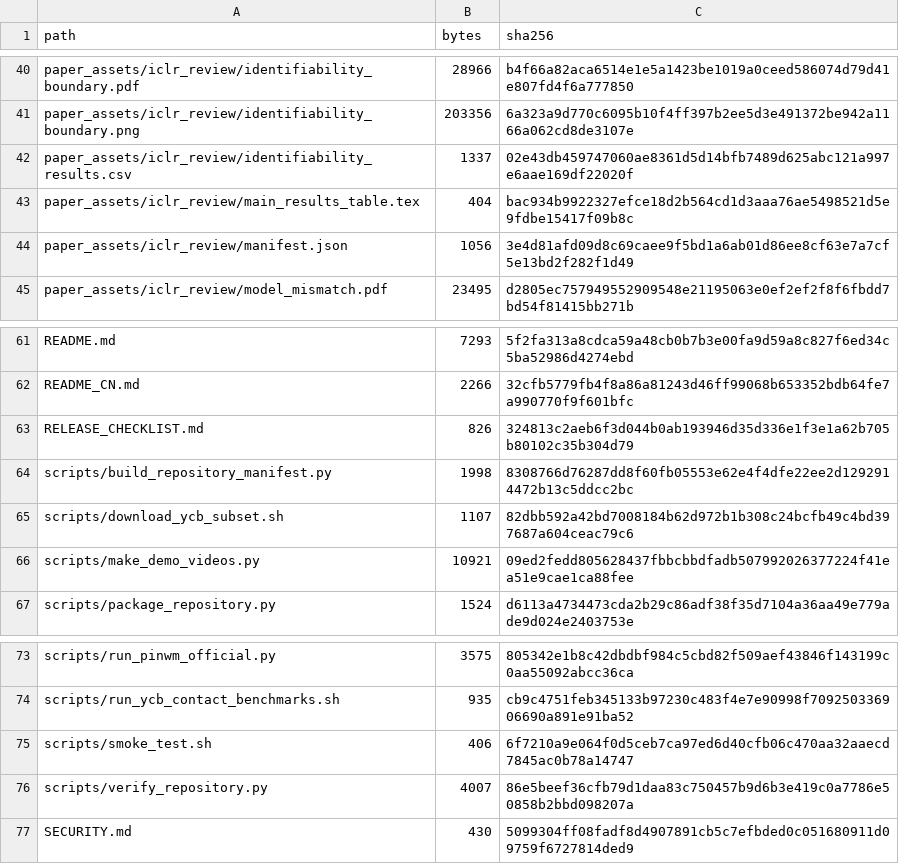
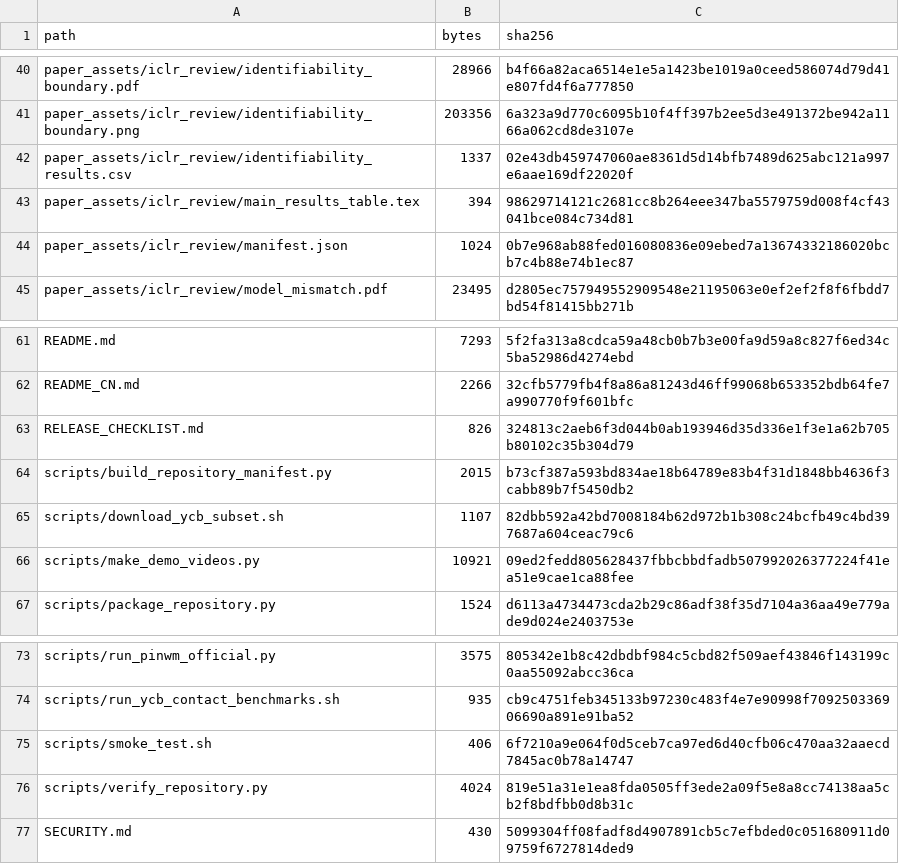
Before and after one commit to lyylovemwj/ActiveContactGS, a CSV file: REPOSITORY_MANIFEST.csv, drawn as a sheet; only a part is shown, gaps mark what is left out.

Commit message:
Normalize JSON and TeX manifest hashes

```diff
--- a/REPOSITORY_MANIFEST.csv
+++ b/REPOSITORY_MANIFEST.csv
@@ -42,4 +42,4 @@ paper_assets/iclr_review/identifiability_boundary.png,203356,6a323a9d770c6095b10
 paper_assets/iclr_review/identifiability_results.csv,1337,02e43db459747060ae8361d5d14bfb7489d625abc121a997e6aae169df22020f
-paper_assets/iclr_review/main_results_table.tex,404,bac934b9922327efce18d2b564cd1d3aaa76ae5498521d5e9fdbe15417f09b8c
-paper_assets/iclr_review/manifest.json,1056,3e4d81afd09d8c69caee9f5bd1a6ab01d86ee8cf63e7a7cf5e13bd2f282f1d49
+paper_assets/iclr_review/main_results_table.tex,394,98629714121c2681cc8b264eee347ba5579759d008f4cf43041bce084c734d81
+paper_assets/iclr_review/manifest.json,1024,0b7e968ab88fed016080836e09ebed7a13674332186020bcb7c4b88e74b1ec87
 paper_assets/iclr_review/model_mismatch.pdf,23495,d2805ec757949552909548e21195063e0ef2ef2f8f6fbdd7bd54f81415bb271b
@@ -63,3 +63,3 @@ README_CN.md,2266,32cfb5779fb4f8a86a81243d46ff99068b653352bdb64fe7a990770f9f601b
 RELEASE_CHECKLIST.md,826,324813c2aeb6f3d044b0ab193946d35d336e1f3e1a62b705b80102c35b304d79
-scripts/build_repository_manifest.py,1998,8308766d76287dd8f60fb05553e62e4f4dfe22ee2d1292914472b13c5ddcc2bc
+scripts/build_repository_manifest.py,2015,b73cf387a593bd834ae18b64789e83b4f31d1848bb4636f3cabb89b7f5450db2
 scripts/download_ycb_subset.sh,1107,82dbb592a42bd7008184b62d972b1b308c24bcfb49c4bd397687a604ceac79c6
@@ -75,3 +75,3 @@ scripts/run_ycb_contact_benchmarks.sh,935,cb9c4751feb345133b97230c483f4e7e90998f
 scripts/smoke_test.sh,406,6f7210a9e064f0d5ceb7ca97ed6d40cfb06c470aa32aaecd7845ac0b78a14747
-scripts/verify_repository.py,4007,86e5beef36cfb79d1daa83c750457b9d6b3e419c0a7786e50858b2bbd098207a
+scripts/verify_repository.py,4024,819e51a31e1ea8fda0505ff3ede2a09f5e8a8cc74138aa5cb2f8bdfbb0d8b31c
 SECURITY.md,430,5099304ff08fadf8d4907891cb5c7efbded0c051680911d09759f6727814ded9
```
Also changed, not shown: 2 other files.
